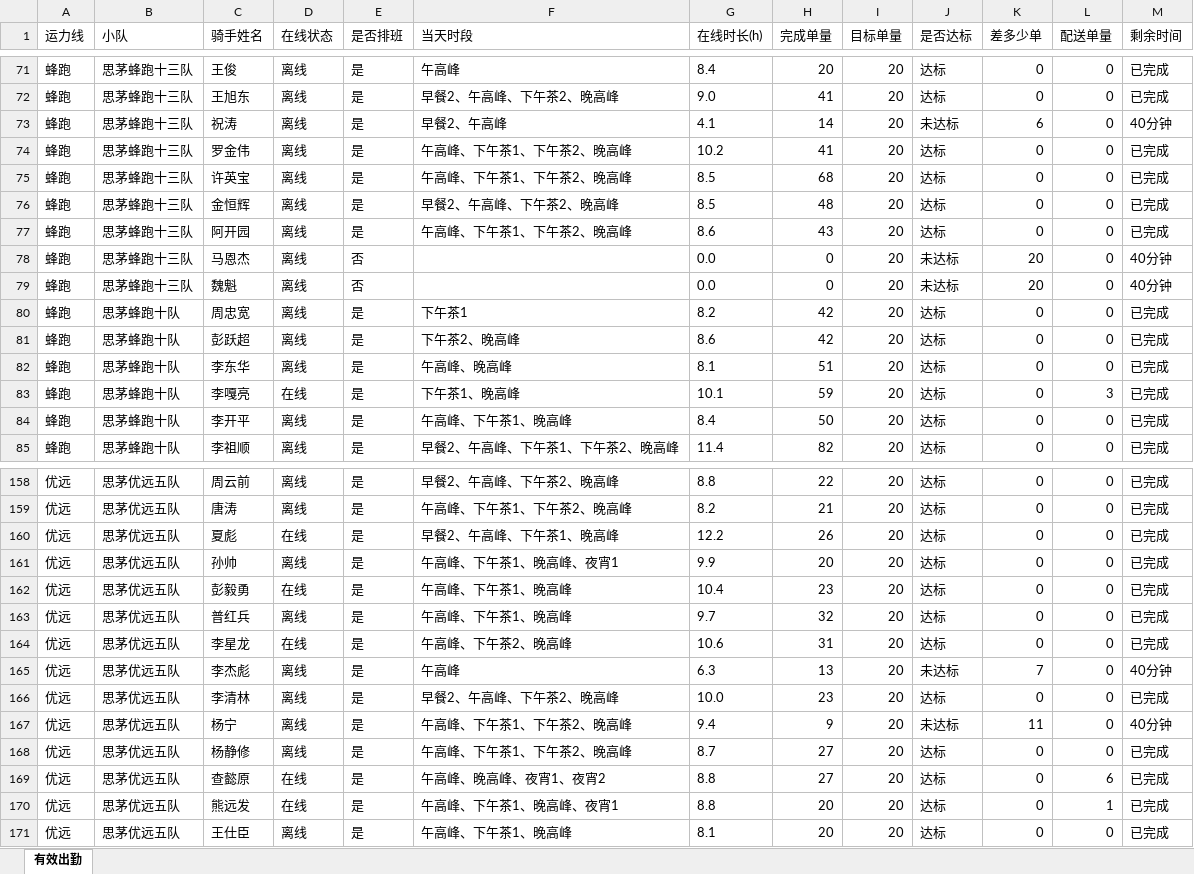
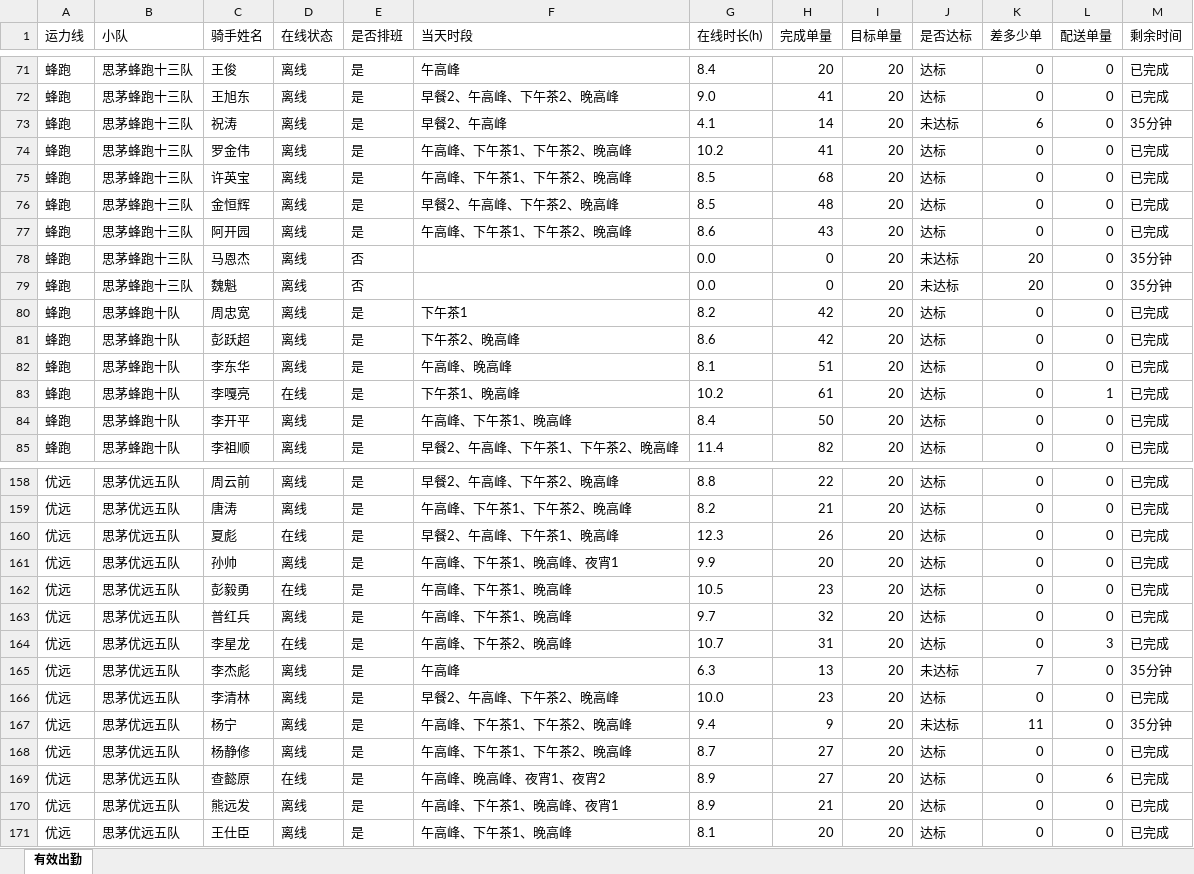
Before and after one commit to 424584635-png/dzt-dashboard, an Excel workbook: public/attendance_latest.xlsx, sheet 有效出勤, drawn as a sheet; only a part is shown, gaps mark what is left out; values as stored, in another font and other column widths than the file's, no borders; the diff covers the shown part only; the diff names each change by its address in the sheet, - before the commit and + after, or states it on an @@ line.

```diff
--- a/public/attendance_latest.xlsx (sheet 有效出勤)
+++ b/public/attendance_latest.xlsx (sheet 有效出勤)
-M73 (剩余时间): 40分钟
+M73 (剩余时间): 35分钟
-M78:M79 (剩余时间): 40分钟
+M78:M79 (剩余时间): 35分钟
-G83 (在线时长(h)): 10.1
+G83 (在线时长(h)): 10.2
-H83 (完成单量): 59
+H83 (完成单量): 61
-L83 (配送单量): 3
+L83 (配送单量): 1
-G160 (在线时长(h)): 12.2
+G160 (在线时长(h)): 12.3
-G162 (在线时长(h)): 10.4
+G162 (在线时长(h)): 10.5
-G164 (在线时长(h)): 10.6
+G164 (在线时长(h)): 10.7
-L164 (配送单量): 0
+L164 (配送单量): 3
-M165 (剩余时间): 40分钟
+M165 (剩余时间): 35分钟
-M167 (剩余时间): 40分钟
+M167 (剩余时间): 35分钟
-G169:G170 (在线时长(h)): 8.8
+G169:G170 (在线时长(h)): 8.9
-D170 (在线状态): 在线
+D170 (在线状态): 离线
-H170 (完成单量): 20
+H170 (完成单量): 21
-L170 (配送单量): 1
+L170 (配送单量): 0
```
Also changed, not shown: 53 edited cells elsewhere in this sheet, 7 other files.
